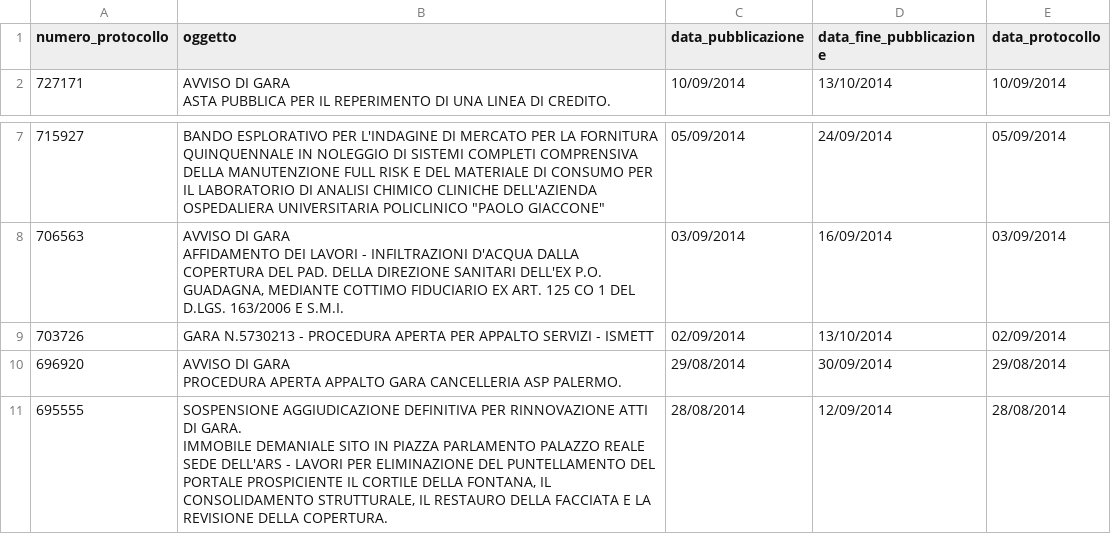
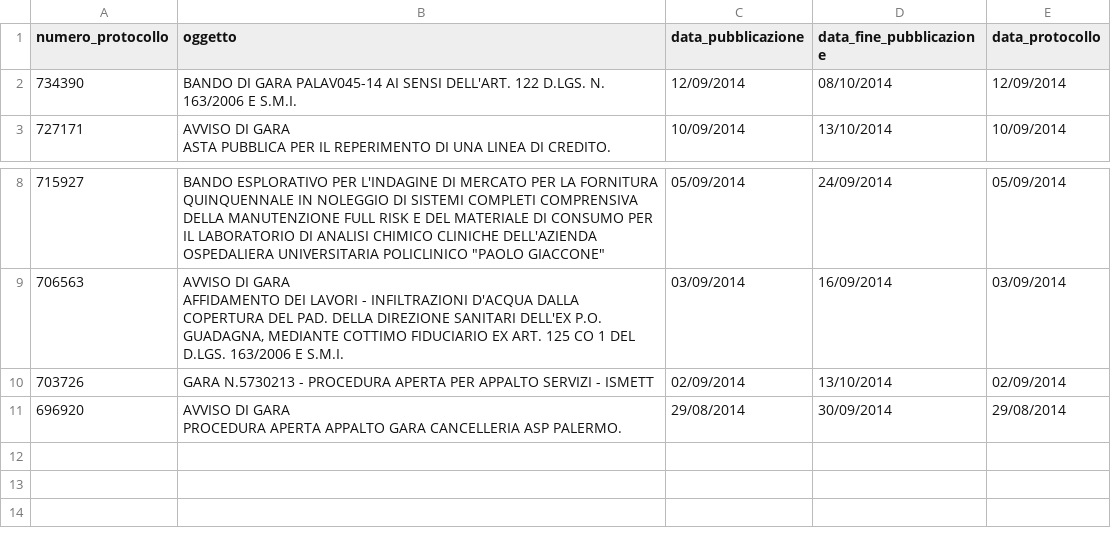
Before and after one commit to aborruso/albopretoriopa, a CSV file: avvisi_gara.csv, drawn as a sheet; only a part is shown, gaps mark what is left out.

Commit message:
update

```diff
--- a/avvisi_gara.csv
+++ b/avvisi_gara.csv
@@ -1,2 +1,3 @@
 numero_protocollo,oggetto,data_pubblicazione,data_fine_pubblicazione,data_protocollo
+734390,BANDO DI GARA PALAV045-14 AI SENSI DELL'ART. 122 D.LGS. N. 163/2006 E S.M.I.,12/09/2014,08/10/2014,12/09/2014
 727171,"AVVISO DI GARA
@@ -18,3 +19 @@ AFFIDAMENTO DEI LAVORI - INFILTRAZIONI D'ACQUA DALLA COPERTURA DEL PAD. DELLA DI
 PROCEDURA APERTA APPALTO GARA CANCELLERIA ASP PALERMO.",29/08/2014,30/09/2014,29/08/2014
-695555,"SOSPENSIONE AGGIUDICAZIONE DEFINITIVA PER RINNOVAZIONE ATTI DI GARA.
-IMMOBILE DEMANIALE SITO IN PIAZZA PARLAMENTO PALAZZO REALE SEDE DELL'ARS - LAVORI PER ELIMINAZIONE DEL PUNTELLAMENTO DEL PORTALE PROSPICIENTE IL CORTILE DELLA FONTANA, IL CONSOLIDAMENTO STRUTTURALE, IL RESTAURO DELLA FACCIATA E LA REVISIONE DELLA COPERTURA.",28/08/2014,12/09/2014,28/08/2014
```
